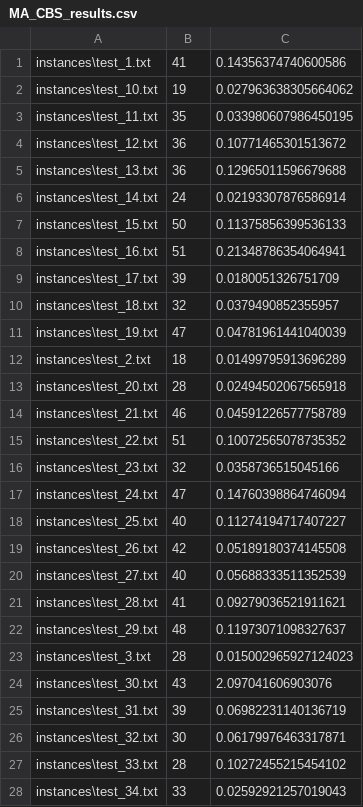
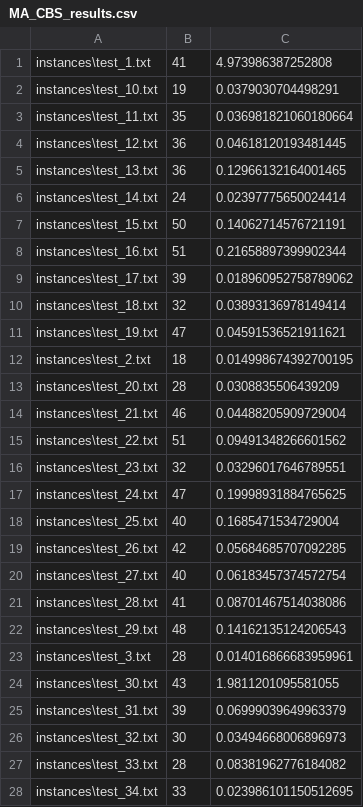
Before and after one commit to JaydenCole-55/CMPT417, a CSV file: Final_Project/code/MA_CBS_results.csv, drawn as a sheet; only a part is shown; the diff covers the shown part only.

```diff
--- a/Final_Project/code/MA_CBS_results.csv
+++ b/Final_Project/code/MA_CBS_results.csv
@@ -1,28 +1,28 @@
-instances\test_1.txt,41,0.14356374740600586
-instances\test_10.txt,19,0.027963638305664062
-instances\test_11.txt,35,0.033980607986450195
-instances\test_12.txt,36,0.10771465301513672
-instances\test_13.txt,36,0.12965011596679688
-instances\test_14.txt,24,0.02193307876586914
-instances\test_15.txt,50,0.11375856399536133
-instances\test_16.txt,51,0.21348786354064941
-instances\test_17.txt,39,0.0180051326751709
-instances\test_18.txt,32,0.0379490852355957
-instances\test_19.txt,47,0.04781961441040039
-instances\test_2.txt,18,0.01499795913696289
-instances\test_20.txt,28,0.02494502067565918
-instances\test_21.txt,46,0.04591226577758789
-instances\test_22.txt,51,0.10072565078735352
-instances\test_23.txt,32,0.0358736515045166
-instances\test_24.txt,47,0.14760398864746094
-instances\test_25.txt,40,0.11274194717407227
-instances\test_26.txt,42,0.05189180374145508
-instances\test_27.txt,40,0.05688333511352539
-instances\test_28.txt,41,0.09279036521911621
-instances\test_29.txt,48,0.11973071098327637
-instances\test_3.txt,28,0.015002965927124023
-instances\test_30.txt,43,2.097041606903076
-instances\test_31.txt,39,0.06982231140136719
-instances\test_32.txt,30,0.06179976463317871
-instances\test_33.txt,28,0.10272455215454102
-instances\test_34.txt,33,0.02592921257019043
+instances\test_1.txt,41,4.973986387252808
+instances\test_10.txt,19,0.0379030704498291
+instances\test_11.txt,35,0.036981821060180664
+instances\test_12.txt,36,0.04618120193481445
+instances\test_13.txt,36,0.12966132164001465
+instances\test_14.txt,24,0.02397775650024414
+instances\test_15.txt,50,0.14062714576721191
+instances\test_16.txt,51,0.21658897399902344
+instances\test_17.txt,39,0.018960952758789062
+instances\test_18.txt,32,0.03893136978149414
+instances\test_19.txt,47,0.04591536521911621
+instances\test_2.txt,18,0.014998674392700195
+instances\test_20.txt,28,0.0308835506439209
+instances\test_21.txt,46,0.04488205909729004
+instances\test_22.txt,51,0.09491348266601562
+instances\test_23.txt,32,0.03296017646789551
+instances\test_24.txt,47,0.19998931884765625
+instances\test_25.txt,40,0.1685471534729004
+instances\test_26.txt,42,0.05684685707092285
+instances\test_27.txt,40,0.06183457374572754
+instances\test_28.txt,41,0.08701467514038086
+instances\test_29.txt,48,0.14162135124206543
+instances\test_3.txt,28,0.014016866683959961
+instances\test_30.txt,43,1.9811201095581055
+instances\test_31.txt,39,0.06999039649963379
+instances\test_32.txt,30,0.03494668006896973
+instances\test_33.txt,28,0.08381962776184082
+instances\test_34.txt,33,0.023986101150512695
```
Also changed, not shown: 13 edited cells elsewhere in this file, 1 other file.
